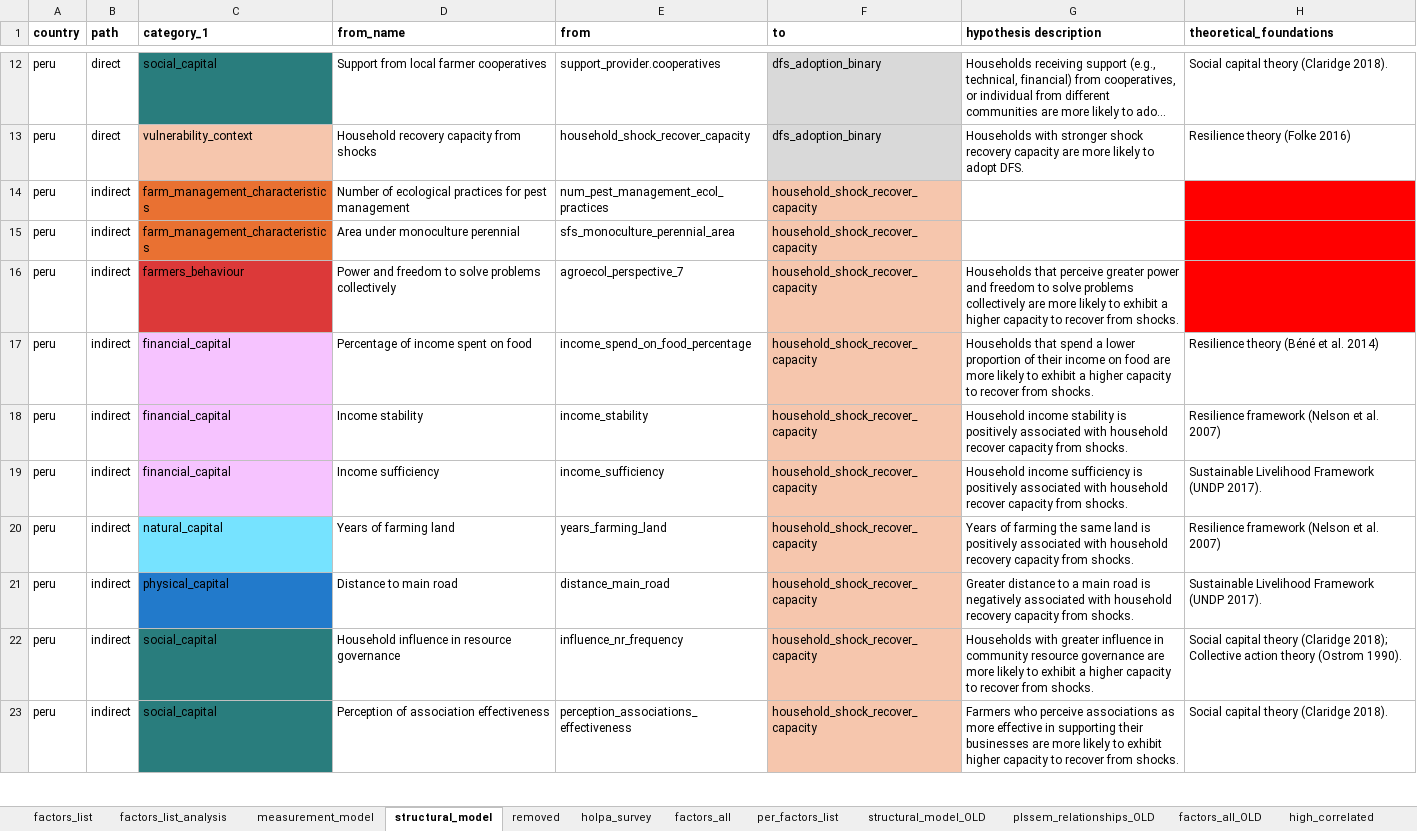
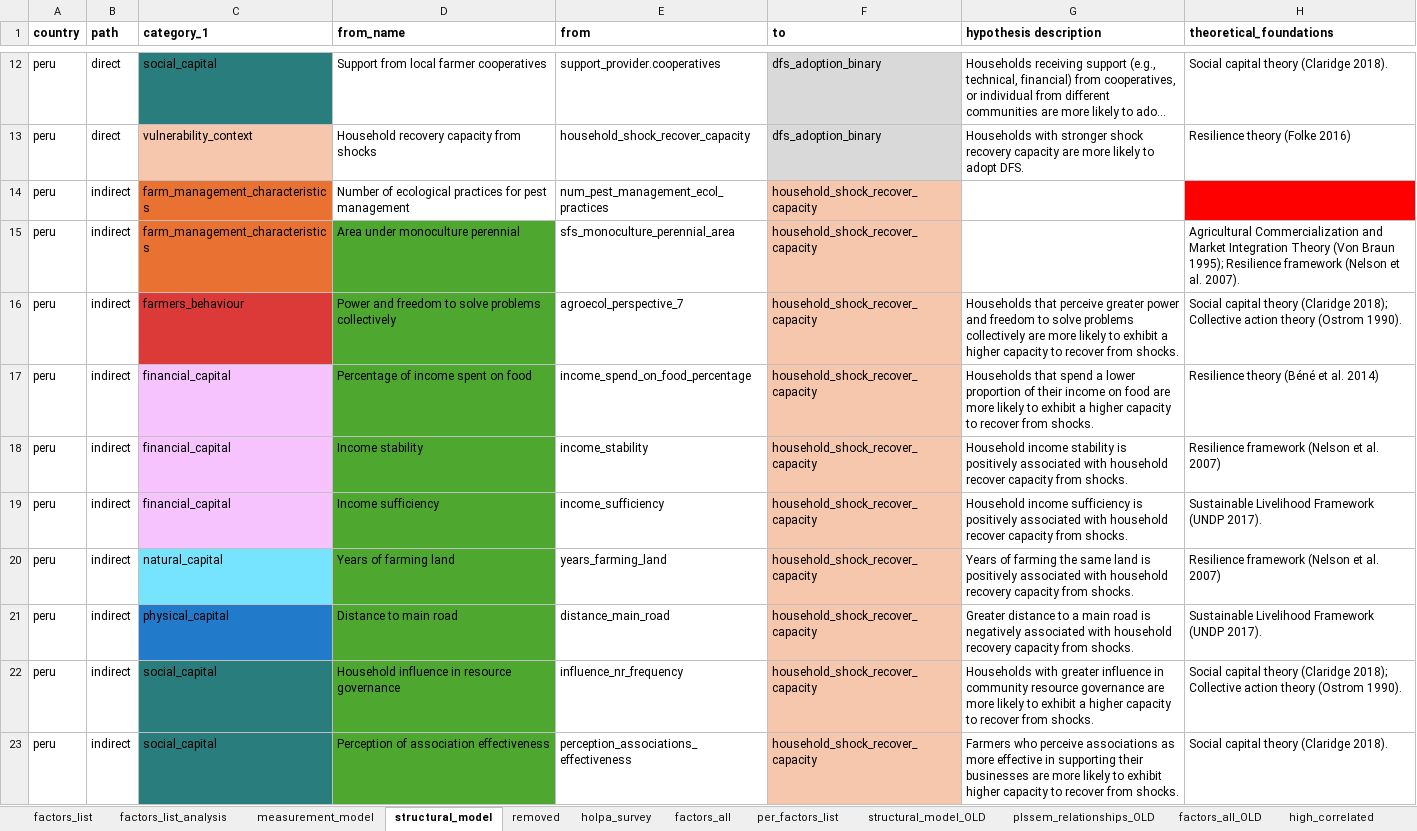
Before and after one commit to andreacsanchezb10/HOLPA_factors_influencing_adoption_dfs, an Excel workbook: factors_list.xlsx, sheet structural_model, drawn as a sheet; only a part is shown, gaps mark what is left out; long unchanged cells end in …; values as stored, in another font and other column widths than the file's, no borders; table styles not drawn; the diff covers the shown part only; the diff names each change by its address in the sheet, - before the commit and + after, or states it on an @@ line.

```diff
--- a/factors_list.xlsx (sheet structural_model)
+++ b/factors_list.xlsx (sheet structural_model)
-D15:D23 fill: none
+D15:D23 fill: #4EA72E
-H15 (theoretical_foundations): (empty)
+H15 (theoretical_foundations): Agricultural Commercialization and Market Integration Theory (Von Braun 1995); Resilience framework (Nelson et al. 2007).
-H15:H16 fill: #FF0000
+H15:H16 fill: none
-H16 (theoretical_foundations): (empty)
+H16 (theoretical_foundations): Social capital theory (Claridge 2018); Collective action theory (Ostrom 1990).
```
Also changed, not shown: 8 added rows elsewhere in this sheet, sheet factors_list_analysis, 18 other files.
